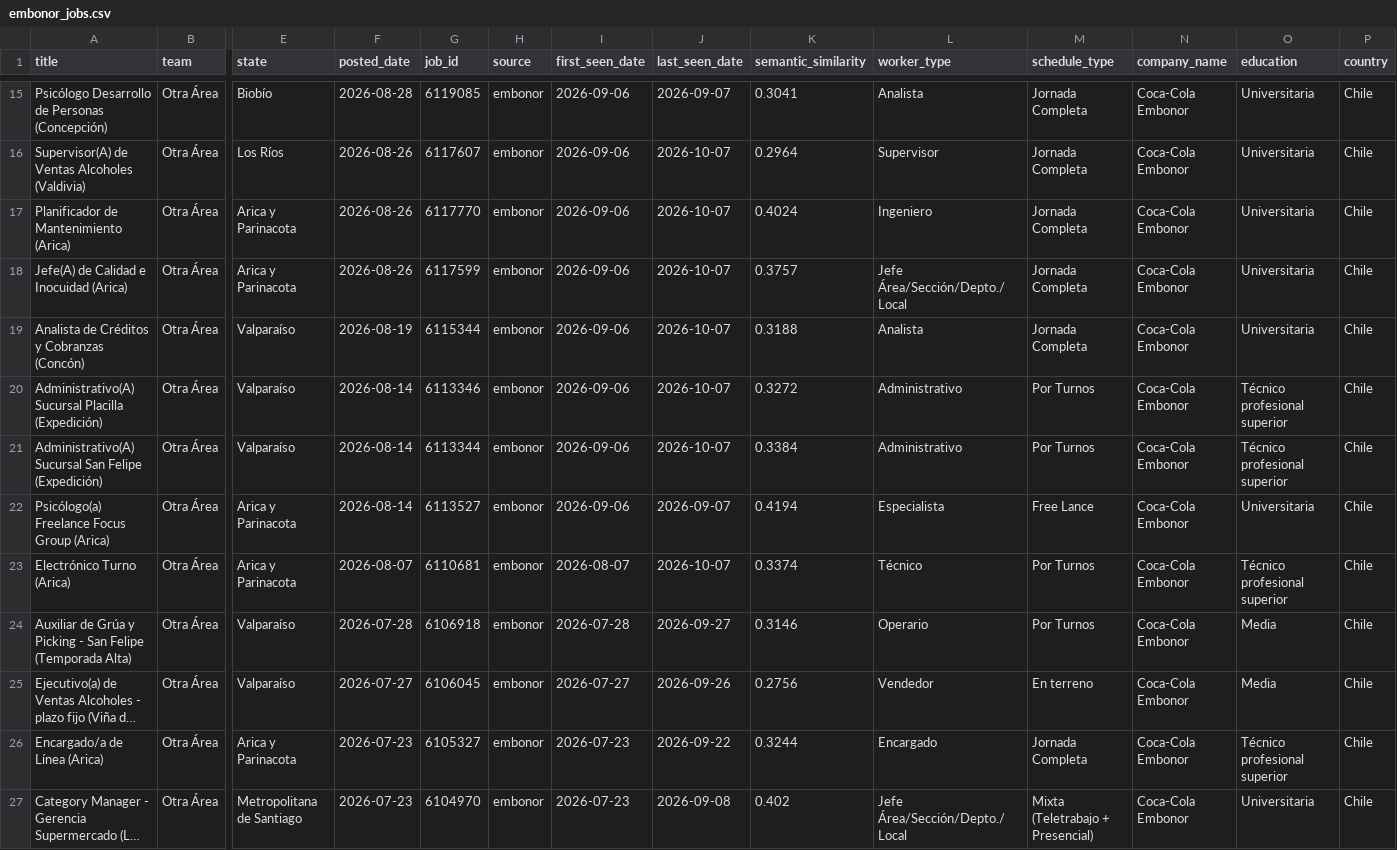
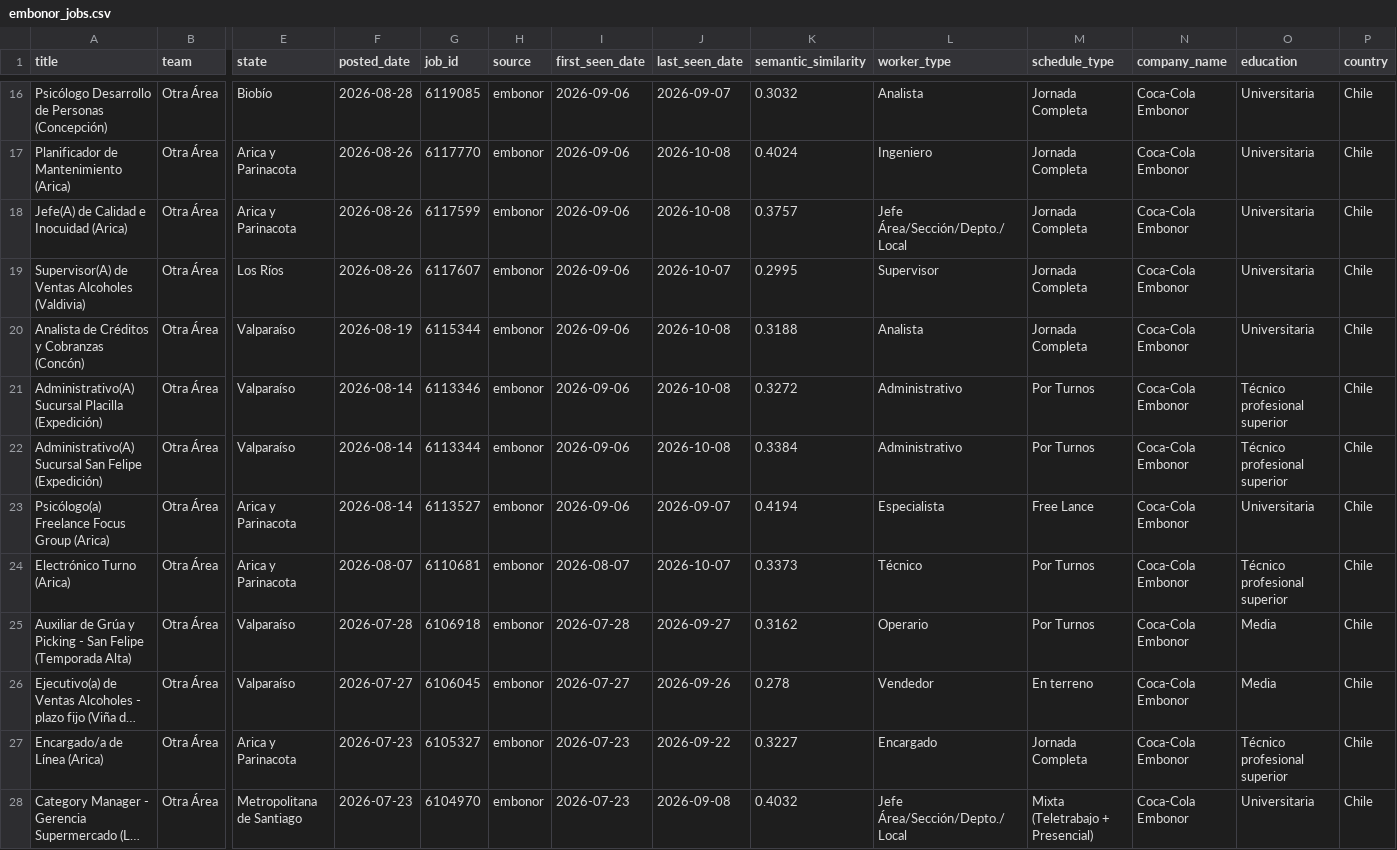
Before and after one commit to BarbaraPFloresRios/JobTrackerChile, a CSV file: data/raw/embonor_jobs.csv, drawn as a sheet; only a part is shown, gaps mark what is left out; long unchanged cells end in …; removed rows and columns are numbered as before the commit, all else as after; rows hold the shown columns only; the diff covers the shown part only; the diff names each change by its address in the sheet, - before the commit and + after, or states it on an @@ line.

```diff
--- a/data/raw/embonor_jobs.csv
+++ b/data/raw/embonor_jobs.csv
-K16 (semantic_similarity): 0.3041
+K16 (semantic_similarity): 0.3032
-row 16: Supervisor(A) de Ventas Alcoholes (Valdivia) | Otra Área | Los Ríos | 2026-08-26 | 6117607 | embonor | 2026-09-06 | 2026-10-07 | 0.2964 | Supervisor | Jornada Completa | Coca-Cola Embonor | Universitaria | Chile
-J17:J18 (last_seen_date): 2026-10-07
+J17:J18 (last_seen_date): 2026-10-08
+row 19: Supervisor(A) de Ventas Alcoholes (Valdivia) | Otra Área | Los Ríos | 2026-08-26 | 6117607 | embonor | 2026-09-06 | 2026-10-07 | 0.2995 | Supervisor | Jornada Completa | Coca-Cola Embonor | Universitaria | Chile
-J20:J22 (last_seen_date): 2026-10-07
+J20:J22 (last_seen_date): 2026-10-08
-K24 (semantic_similarity): 0.3374
+K24 (semantic_similarity): 0.3373
-K25 (semantic_similarity): 0.3146
+K25 (semantic_similarity): 0.3162
-K26 (semantic_similarity): 0.2756
+K26 (semantic_similarity): 0.278
-K27 (semantic_similarity): 0.3244
+K27 (semantic_similarity): 0.3227
-K28 (semantic_similarity): 0.402
+K28 (semantic_similarity): 0.4032
```
Also changed, not shown: 1 added row and 24 edited cells elsewhere in this file, data/raw/ahumada_jobs.csv, data/raw/pf_jobs.csv, 19 other files.
